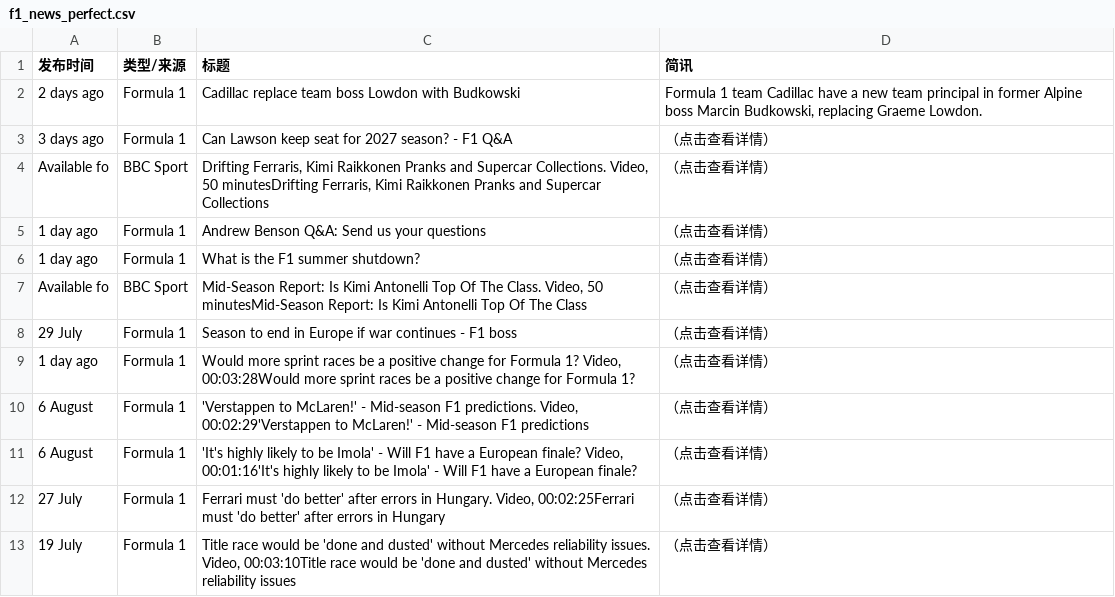
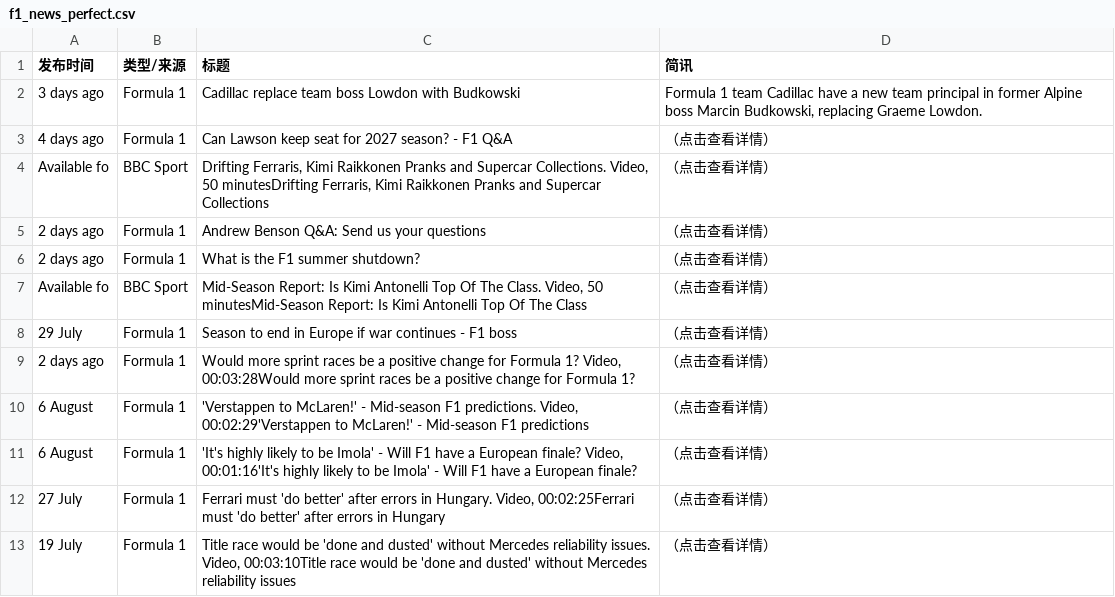
Before and after one commit to 202704948-design/bbc-f1-scraper, a CSV file: f1_news_perfect.csv, drawn as a sheet; only a part is shown.

```diff
--- a/f1_news_perfect.csv
+++ b/f1_news_perfect.csv
@@ -1,10 +1,10 @@
 发布时间,类型/来源,标题,简讯
-2 days ago,Formula 1,Cadillac replace team boss Lowdon with Budkowski,"Formula 1 team Cadillac have a new team principal in former Alpine boss Marcin Budkowski, replacing Graeme Lowdon."
-3 days ago,Formula 1,Can Lawson keep seat for 2027 season? - F1 Q&A,（点击查看详情）
+3 days ago,Formula 1,Cadillac replace team boss Lowdon with Budkowski,"Formula 1 team Cadillac have a new team principal in former Alpine boss Marcin Budkowski, replacing Graeme Lowdon."
+4 days ago,Formula 1,Can Lawson keep seat for 2027 season? - F1 Q&A,（点击查看详情）
 Available fo,BBC Sport,"Drifting Ferraris, Kimi Raikkonen Pranks and Supercar Collections. Video, 50 minutesDrifting Ferraris, Kimi Raikkonen Pranks and Supercar Collections",（点击查看详情）
-1 day ago,Formula 1,Andrew Benson Q&A: Send us your questions,（点击查看详情）
-1 day ago,Formula 1,What is the F1 summer shutdown?,（点击查看详情）
+2 days ago,Formula 1,Andrew Benson Q&A: Send us your questions,（点击查看详情）
+2 days ago,Formula 1,What is the F1 summer shutdown?,（点击查看详情）
 Available fo,BBC Sport,"Mid-Season Report: Is Kimi Antonelli Top Of The Class. Video, 50 minutesMid-Season Report: Is Kimi Antonelli Top Of The Class",（点击查看详情）
 29 July,Formula 1,Season to end in Europe if war continues - F1 boss,（点击查看详情）
-1 day ago,Formula 1,"Would more sprint races be a positive change for Formula 1? Video, 00:03:28Would more sprint races be a positive change for Formula 1?",（点击查看详情）
+2 days ago,Formula 1,"Would more sprint races be a positive change for Formula 1? Video, 00:03:28Would more sprint races be a positive change for Formula 1?",（点击查看详情）
 6 August,Formula 1,"'Verstappen to McLaren!' - Mid-season F1 predictions. Video, 00:02:29'Verstappen to McLaren!' - Mid-season F1 predictions",（点击查看详情）
```
